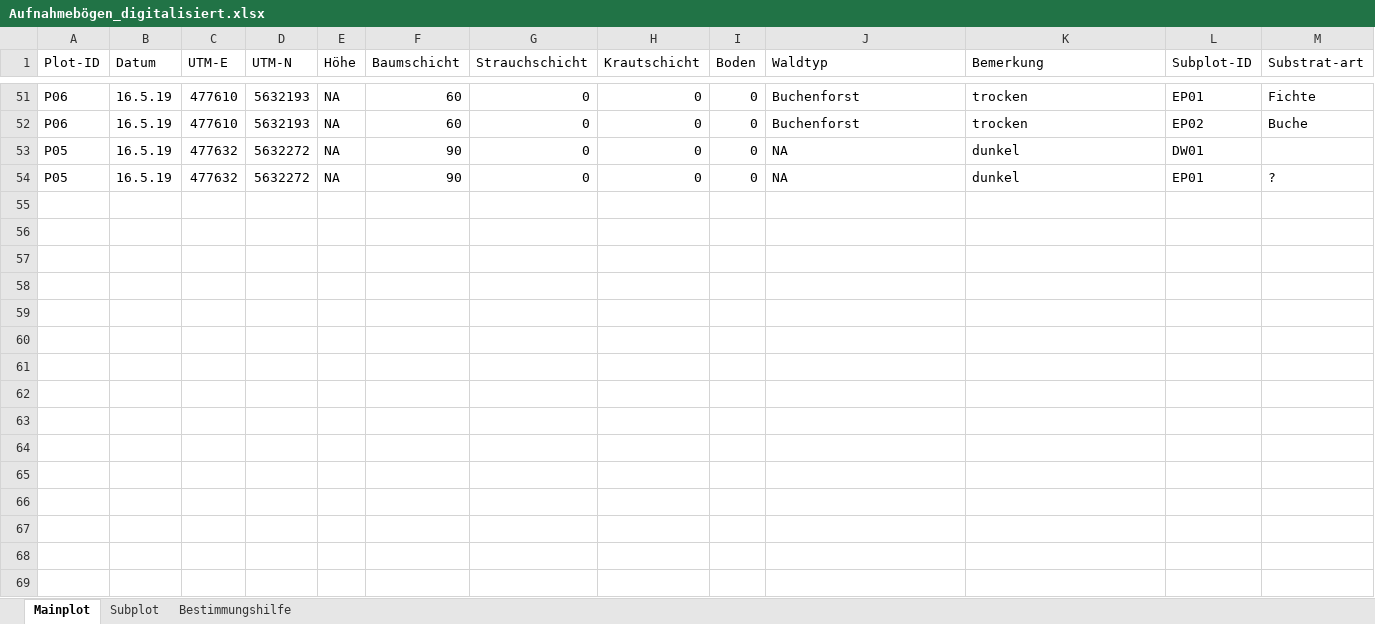
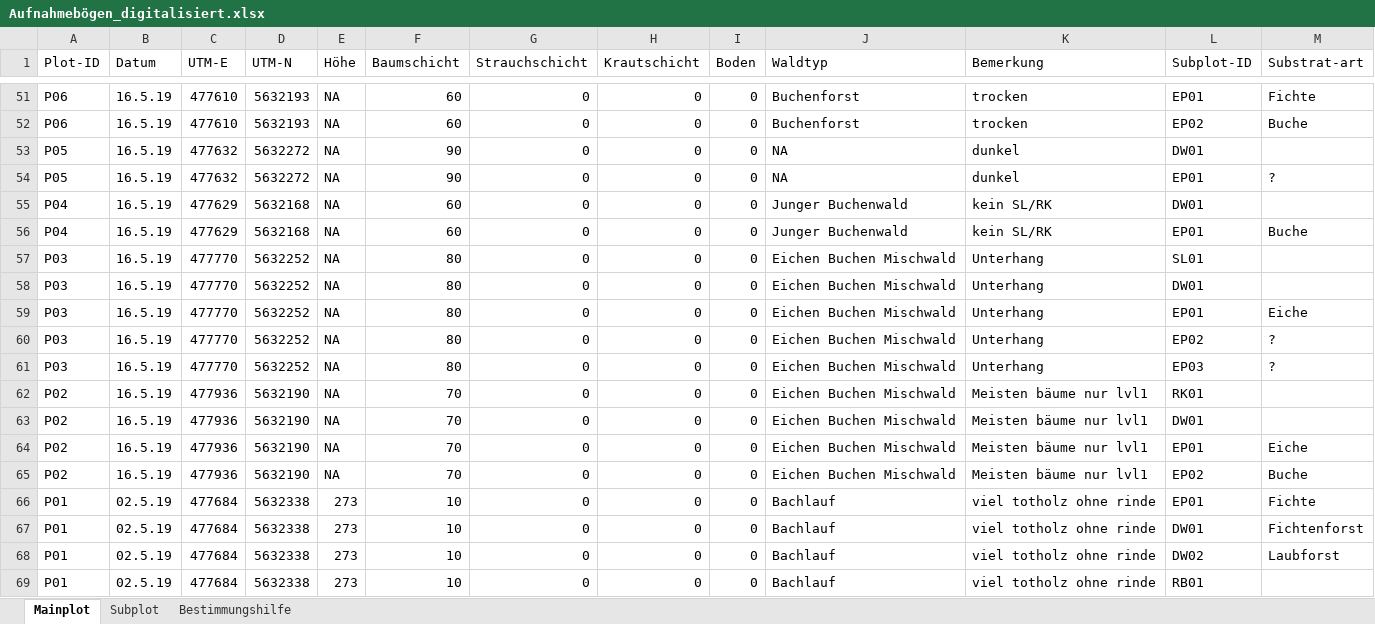
Before and after one commit to GeoMOER-Students-Space/Envimaster-BioGeo, an Excel workbook: Aufnahmebogen/Aufnahmebögen_digitalisiert.xlsx, sheet Mainplot, drawn as a sheet; only a part is shown, gaps mark what is left out; values as stored, in another font and other column widths than the file's, no borders; the diff names each change by its address in the sheet, - before the commit and + after, or states it on an @@ line.

```diff
--- a/Aufnahmebogen/Aufnahmebögen_digitalisiert.xlsx (sheet Mainplot)
+++ b/Aufnahmebogen/Aufnahmebögen_digitalisiert.xlsx (sheet Mainplot)
+row 55: P04 | 16.5.19 | 477629 | 5632168 | NA | 60 | 0 | 0 | 0 | Junger Buchenwald | kein SL/RK | DW01
+row 56: P04 | 16.5.19 | 477629 | 5632168 | NA | 60 | 0 | 0 | 0 | Junger Buchenwald | kein SL/RK | EP01 | Buche
+row 57: P03 | 16.5.19 | 477770 | 5632252 | NA | 80 | 0 | 0 | 0 | Eichen Buchen Mischwald | Unterhang | SL01
+row 58: P03 | 16.5.19 | 477770 | 5632252 | NA | 80 | 0 | 0 | 0 | Eichen Buchen Mischwald | Unterhang | DW01
+row 59: P03 | 16.5.19 | 477770 | 5632252 | NA | 80 | 0 | 0 | 0 | Eichen Buchen Mischwald | Unterhang | EP01 | Eiche
+row 60: P03 | 16.5.19 | 477770 | 5632252 | NA | 80 | 0 | 0 | 0 | Eichen Buchen Mischwald | Unterhang | EP02 | ?
+row 61: P03 | 16.5.19 | 477770 | 5632252 | NA | 80 | 0 | 0 | 0 | Eichen Buchen Mischwald | Unterhang | EP03 | ?
+row 62: P02 | 16.5.19 | 477936 | 5632190 | NA | 70 | 0 | 0 | 0 | Eichen Buchen Mischwald | Meisten bäume nur lvl1 | RK01
+row 63: P02 | 16.5.19 | 477936 | 5632190 | NA | 70 | 0 | 0 | 0 | Eichen Buchen Mischwald | Meisten bäume nur lvl1 | DW01
+row 64: P02 | 16.5.19 | 477936 | 5632190 | NA | 70 | 0 | 0 | 0 | Eichen Buchen Mischwald | Meisten bäume nur lvl1 | EP01 | Eiche
+row 65: P02 | 16.5.19 | 477936 | 5632190 | NA | 70 | 0 | 0 | 0 | Eichen Buchen Mischwald | Meisten bäume nur lvl1 | EP02 | Buche
+row 66: P01 | 02.5.19 | 477684 | 5632338 | 273 | 10 | 0 | 0 | 0 | Bachlauf | viel totholz ohne rinde | EP01 | Fichte
+row 67: P01 | 02.5.19 | 477684 | 5632338 | 273 | 10 | 0 | 0 | 0 | Bachlauf | viel totholz ohne rinde | DW01 | Fichtenforst
+row 68: P01 | 02.5.19 | 477684 | 5632338 | 273 | 10 | 0 | 0 | 0 | Bachlauf | viel totholz ohne rinde | DW02 | Laubforst
+row 69: P01 | 02.5.19 | 477684 | 5632338 | 273 | 10 | 0 | 0 | 0 | Bachlauf | viel totholz ohne rinde | RB01
```
Also changed, not shown: sheet Subplot.
